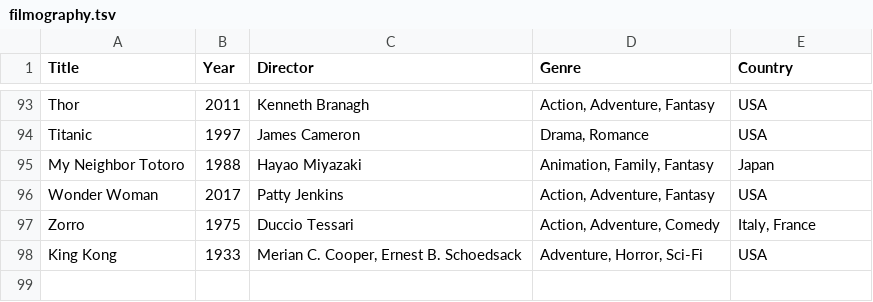
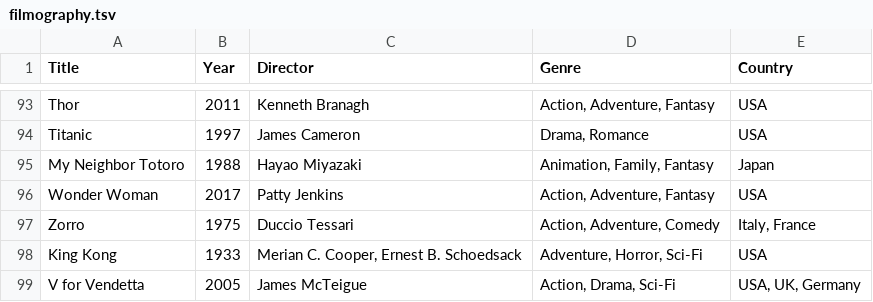
Before and after one commit to mad4j/book-mdpc, a TSV file: filmography.tsv, drawn as a sheet; only a part is shown, gaps mark what is left out; the diff names each change by its address in the sheet, - before the commit and + after, or states it on an @@ line.

```diff
--- a/filmography.tsv
+++ b/filmography.tsv
+row 99: V for Vendetta | 2005 | James McTeigue | Action, Drama, Sci-Fi | USA, UK, Germany
```
Also changed, not shown: 3 other files.
